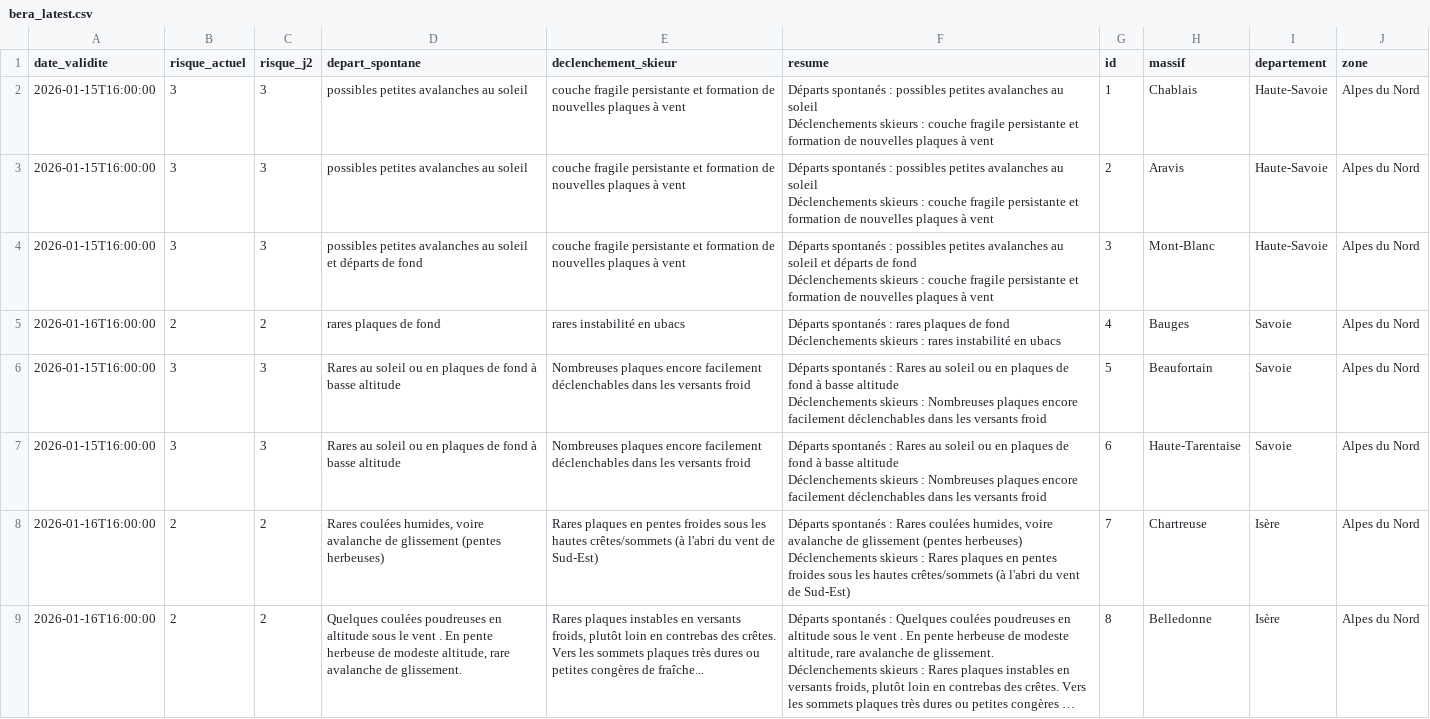
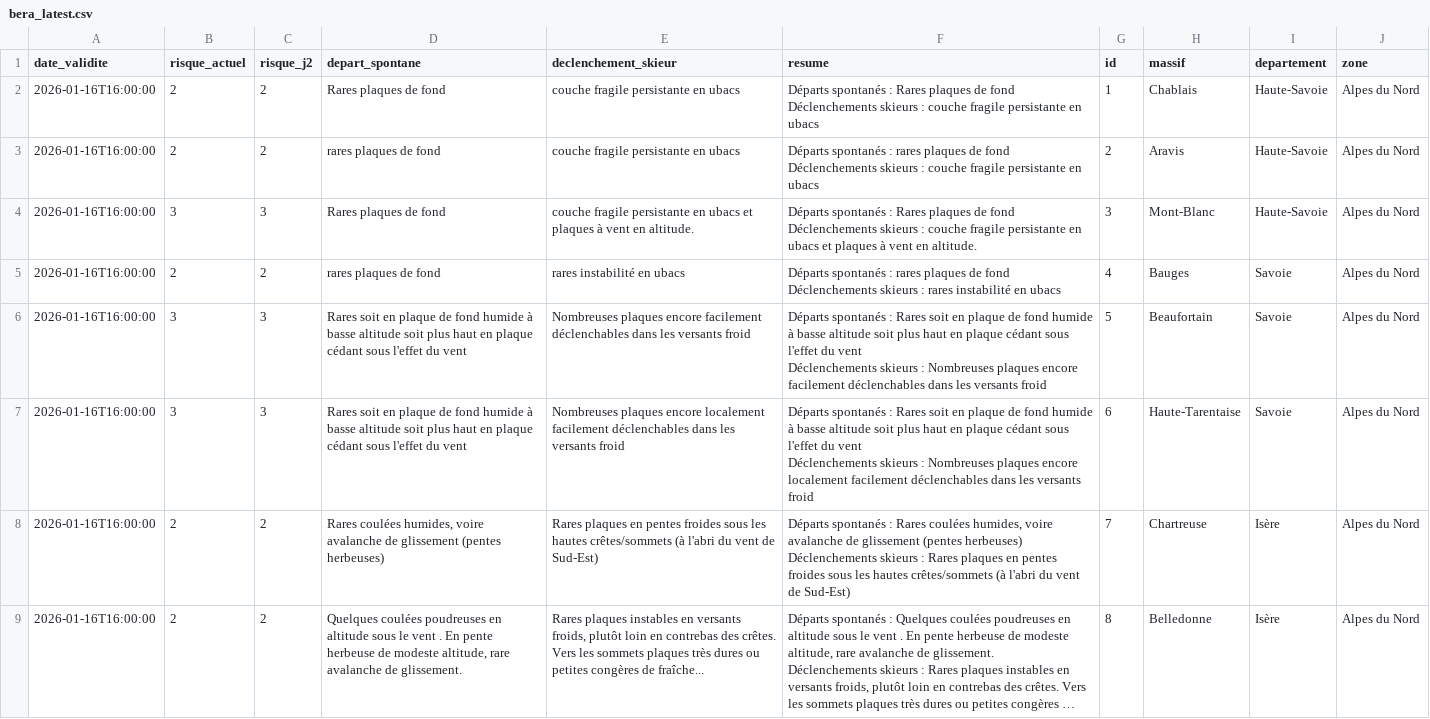
Before and after one commit to Tinevagio/Ski-touring-live, a CSV file: data/bera_latest.csv, drawn as a sheet; only a part is shown; long unchanged cells end in …; the diff covers the shown part only.

Commit message:
🔄 Update BERA data - 2026-01-17 14:57 UTC

```diff
--- a/data/bera_latest.csv
+++ b/data/bera_latest.csv
@@ -1,14 +1,14 @@
 date_validite,risque_actuel,risque_j2,depart_spontane,declenchement_skieur,resume,id,massif,departement,zone
-2026-01-15T16:00:00,3,3,possibles petites avalanches au soleil,couche fragile persistante et formation de nouvelles plaques à vent,"Départs spontanés : possibles petites avalanches au soleil
-Déclenchements skieurs : couche fragile persistante et formation de nouvelles plaques à vent",1,Chablais,Haute-Savoie,Alpes du Nord
-2026-01-15T16:00:00,3,3,possibles petites avalanches au soleil,couche fragile persistante et formation de nouvelles plaques à vent,"Départs spontanés : possibles petites avalanches au soleil
-Déclenchements skieurs : couche fragile persistante et formation de nouvelles plaques à vent",2,Aravis,Haute-Savoie,Alpes du Nord
-2026-01-15T16:00:00,3,3,possibles petites avalanches au soleil et départs de fond,couche fragile persistante et formation de nouvelles plaques à vent,"Départs spontanés : possibles petites avalanches au soleil et départs de fond
-Déclenchements skieurs : couche fragile persistante et formation de nouvelles plaques à vent",3,Mont-Blanc,Haute-Savoie,Alpes du Nord
+2026-01-16T16:00:00,2,2,Rares plaques de fond,couche fragile persistante en ubacs,"Départs spontanés : Rares plaques de fond
+Déclenchements skieurs : couche fragile persistante en ubacs",1,Chablais,Haute-Savoie,Alpes du Nord
+2026-01-16T16:00:00,2,2,rares plaques de fond,couche fragile persistante en ubacs,"Départs spontanés : rares plaques de fond
+Déclenchements skieurs : couche fragile persistante en ubacs",2,Aravis,Haute-Savoie,Alpes du Nord
+2026-01-16T16:00:00,3,3,Rares plaques de fond,couche fragile persistante en ubacs et plaques à vent en altitude.,"Départs spontanés : Rares plaques de fond
+Déclenchements skieurs : couche fragile persistante en ubacs et plaques à vent en altitude.",3,Mont-Blanc,Haute-Savoie,Alpes du Nord
 2026-01-16T16:00:00,2,2,rares plaques de fond,rares instabilité en ubacs,"Départs spontanés : rares plaques de fond
 Déclenchements skieurs : rares instabilité en ubacs",4,Bauges,Savoie,Alpes du Nord
-2026-01-15T16:00:00,3,3,Rares au soleil ou en plaques de fond à basse altitude,Nombreuses plaques encore facilement déclenchables dans les versants froid,"Départs spontanés : Rares au soleil ou en plaques de fond à basse altitude
-Déclenchements skieurs : Nombreuses plaques encore facilement déclenchables dans les versants froid",5,Beaufortain,Savoie,Alpes du Nord
-2026-01-15T16:00:00,3,3,Rares au soleil ou en plaques de fond à basse altitude,Nombreuses plaques encore facilement déclenchables dans les versants froid,"Départs spontanés : Rares au soleil ou en plaques de fond à basse altitude
-Déclenchements skieurs : Nombreuses plaques encore facilement déclenchables dans les versants froid",6,Haute-Tarentaise,Savoie,Alpes du Nord
+2026-01-16T16:00:00,3,3,Rares soit  en plaque de fond humide à basse altitude soit plus haut en plaque cédant sous l'effet du vent ,Nombreuses plaques encore facilement déclenchables dans les versants froid,"Départs spontanés : Rares soit  en plaque de fond humide à basse altitude soit plus haut en plaque cédant sous l'effet du vent
+Déclenchements skieurs : Nombreuses plaques encore facilement déclenchables dans les versants froid",5,Beaufortain,Savoie,Alpes du Nord
+2026-01-16T16:00:00,3,3,Rares soit  en plaque de fond humide à basse altitude soit plus haut en plaque cédant sous l'effet du vent ,Nombreuses plaques encore localement  facilement déclenchables dans les versants froid,"Départs spontanés : Rares soit  en plaque de fond humide à basse altitude soit plus haut en plaque cédant sous l'effet du vent
+Déclenchements skieurs : Nombreuses plaques encore localement  facilement déclenchables dans les versants froid",6,Haute-Tarentaise,Savoie,Alpes du Nord
 2026-01-16T16:00:00,2,2,"Rares coulées humides, voire avalanche de glissement (pentes herbeuses)",Rares plaques en pentes froides sous les hautes crêtes/sommets (à l'abri du vent de Sud-Est),"Départs spontanés : Rares coulées humides, voire avalanche de glissement (pentes herbeuses)
```
Also changed, not shown: 74 edited cells elsewhere in this file.
